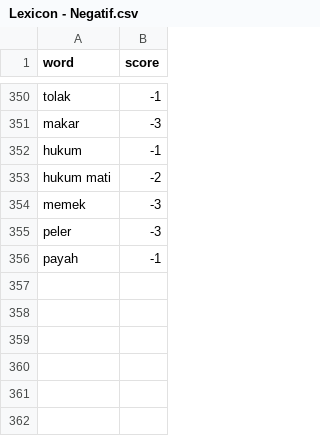
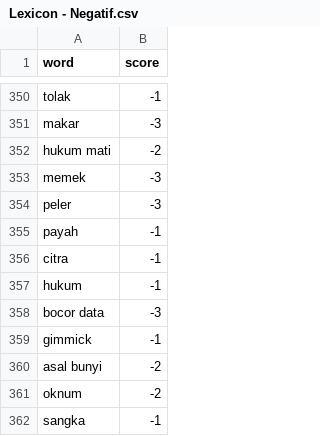
Before and after one commit to farisk28/Sentiment-Analysis-Pemerintahan-Kebijakan-Prabowo-melalui-X-dengan-metode-SVM-dan-Naive-Baiyes, a CSV file: Lexicon - Negatif.csv, drawn as a sheet; only a part is shown, gaps mark what is left out.

Commit message:
update lexicon (lagi)

```diff
--- a/Lexicon - Negatif.csv
+++ b/Lexicon - Negatif.csv
@@ -351,3 +351,2 @@ tolak,-1
 makar,-3
-hukum,-1
 hukum mati,-2
@@ -356 +355,8 @@ peler,-3
 payah,-1
+citra,-1
+hukum,-1
+bocor data,-3
+gimmick,-1
+asal bunyi,-2
+oknum,-2
+sangka,-1
```
